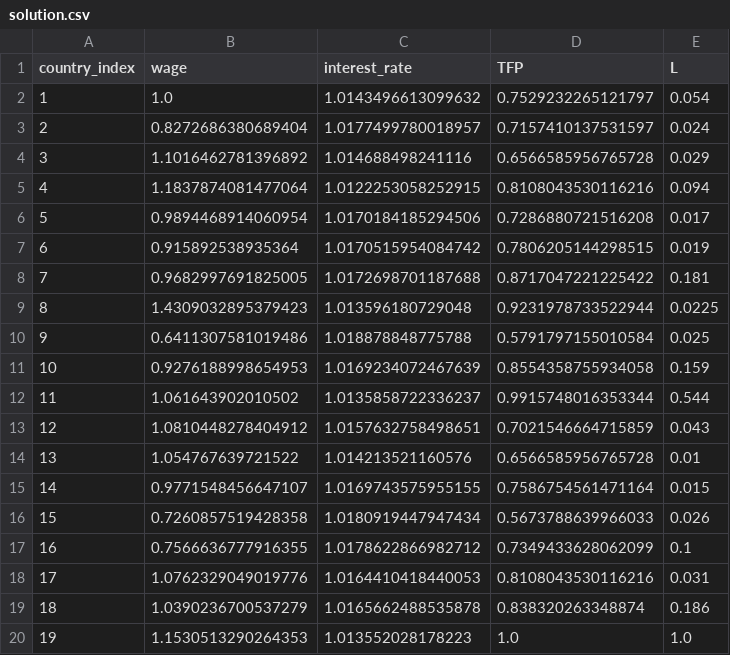
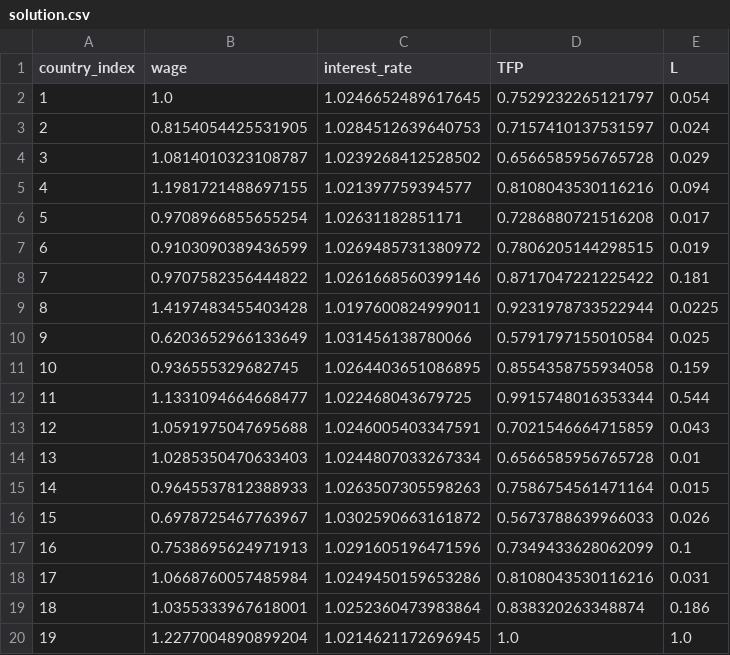
Before and after one commit to mwaugh0328/heterogeneous-agent-trade, a CSV file: code/julia/solution.csv, drawn as a sheet.

```diff
--- a/code/julia/solution.csv
+++ b/code/julia/solution.csv
@@ -1,20 +1,20 @@
 country_index,wage,interest_rate,TFP,L
-1,1.0,1.0143496613099632,0.7529232265121797,0.054
-2,0.8272686380689404,1.0177499780018957,0.7157410137531597,0.024
-3,1.1016462781396892,1.014688498241116,0.6566585956765728,0.029
-4,1.1837874081477064,1.0122253058252915,0.8108043530116216,0.094
-5,0.9894468914060954,1.0170184185294506,0.7286880721516208,0.017
-6,0.915892538935364,1.0170515954084742,0.7806205144298515,0.019
-7,0.9682997691825005,1.0172698701187688,0.8717047221225422,0.181
-8,1.4309032895379423,1.013596180729048,0.9231978733522944,0.0225
-9,0.6411307581019486,1.018878848775788,0.5791797155010584,0.025
-10,0.9276188998654953,1.0169234072467639,0.8554358755934058,0.159
-11,1.061643902010502,1.0135858722336237,0.9915748016353344,0.544
-12,1.0810448278404912,1.0157632758498651,0.7021546664715859,0.043
-13,1.054767639721522,1.014213521160576,0.6566585956765728,0.01
-14,0.9771548456647107,1.0169743575955155,0.7586754561471164,0.015
-15,0.7260857519428358,1.0180919447947434,0.5673788639966033,0.026
-16,0.7566636777916355,1.0178622866982712,0.7349433628062099,0.1
-17,1.0762329049019776,1.0164410418440053,0.8108043530116216,0.031
-18,1.0390236700537279,1.0165662488535878,0.838320263348874,0.186
-19,1.1530513290264353,1.013552028178223,1.0,1.0
+1,1.0,1.0246652489617645,0.7529232265121797,0.054
+2,0.8154054425531905,1.0284512639640753,0.7157410137531597,0.024
+3,1.0814010323108787,1.0239268412528502,0.6566585956765728,0.029
+4,1.1981721488697155,1.021397759394577,0.8108043530116216,0.094
+5,0.9708966855655254,1.02631182851171,0.7286880721516208,0.017
+6,0.9103090389436599,1.0269485731380972,0.7806205144298515,0.019
+7,0.9707582356444822,1.0261668560399146,0.8717047221225422,0.181
+8,1.4197483455403428,1.0197600824999011,0.9231978733522944,0.0225
+9,0.6203652966133649,1.031456138780066,0.5791797155010584,0.025
+10,0.936555329682745,1.0264403651086895,0.8554358755934058,0.159
+11,1.1331094664668477,1.022468043679725,0.9915748016353344,0.544
+12,1.0591975047695688,1.0246005403347591,0.7021546664715859,0.043
+13,1.0285350470633403,1.0244807033267334,0.6566585956765728,0.01
+14,0.9645537812388933,1.0263507305598263,0.7586754561471164,0.015
+15,0.6978725467763967,1.0302590663161872,0.5673788639966033,0.026
+16,0.7538695624971913,1.0291605196471596,0.7349433628062099,0.1
+17,1.0668760057485984,1.0249450159653286,0.8108043530116216,0.031
+18,1.0355333967618001,1.0252360473983864,0.838320263348874,0.186
+19,1.2277004890899204,1.0214621172696945,1.0,1.0
```
Also changed, not shown: 3 other files.
